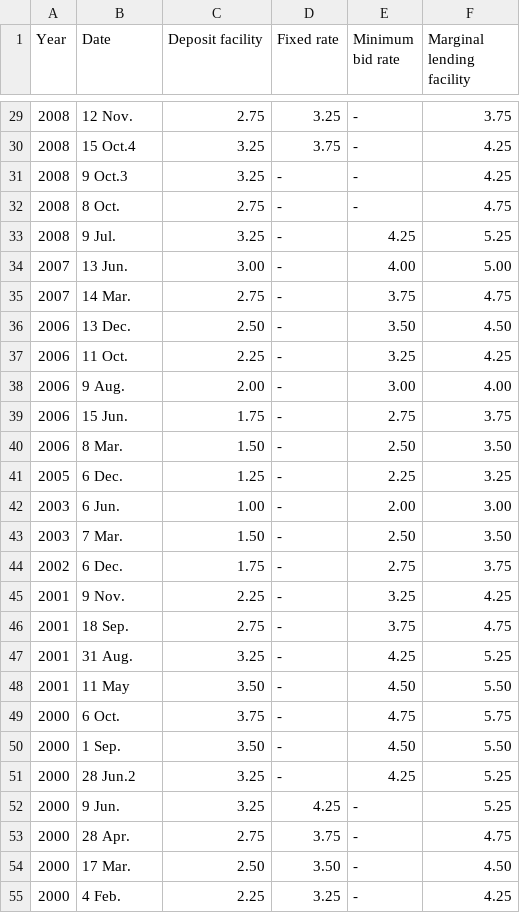
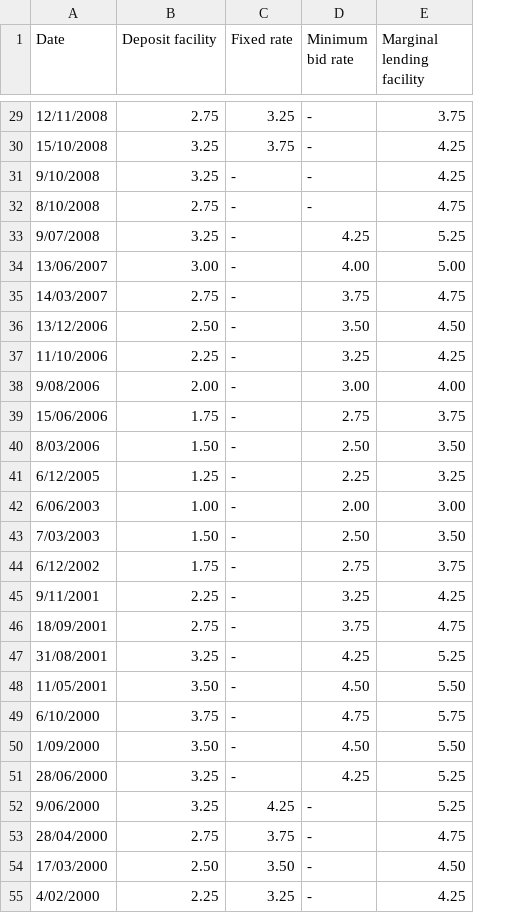
Before and after one commit to MathieuGir/Python_Debt_regression, a CSV file: datas/policy_rates.csv, drawn as a sheet; only a part is shown, gaps mark what is left out; removed rows and columns are numbered as before the commit, all else as after; the diff covers the shown part only; the diff names each change by its address in the sheet, - before the commit and + after, or states it on an @@ line.

Commit message:
('date' cleaning + fusion with 'year')

```diff
--- a/datas/policy_rates.csv
+++ b/datas/policy_rates.csv
-column A (Year), rows 29-55: 2008 | 2008 | 2008 | 2008 | 2008 | 2007 | 2007 | 2006 | 2006 | 2006 | 2006 | 2006 | 2005 | 2003 | 2003 | 2002 | 2001 | 2001 | 2001 | 2001 | 2000 | 2000 | 2000 | 2000 | 2000 | 2000 | 2000
-A29 (Date): 12 Nov.
+A29 (Date): 12/11/2008
-A30 (Date): 15 Oct.4
+A30 (Date): 15/10/2008
-A31 (Date): 9 Oct.3
+A31 (Date): 9/10/2008
-A32 (Date): 8 Oct.
+A32 (Date): 8/10/2008
-A33 (Date): 9 Jul.
+A33 (Date): 9/07/2008
-A34 (Date): 13 Jun.
+A34 (Date): 13/06/2007
-A35 (Date): 14 Mar.
+A35 (Date): 14/03/2007
-A36 (Date): 13 Dec.
+A36 (Date): 13/12/2006
-A37 (Date): 11 Oct.
+A37 (Date): 11/10/2006
-A38 (Date): 9 Aug.
+A38 (Date): 9/08/2006
-A39 (Date): 15 Jun.
+A39 (Date): 15/06/2006
-A40 (Date): 8 Mar.
+A40 (Date): 8/03/2006
-A41 (Date): 6 Dec.
+A41 (Date): 6/12/2005
-A42 (Date): 6 Jun.
+A42 (Date): 6/06/2003
-A43 (Date): 7 Mar.
+A43 (Date): 7/03/2003
-A44 (Date): 6 Dec.
+A44 (Date): 6/12/2002
-A45 (Date): 9 Nov.
+A45 (Date): 9/11/2001
-A46 (Date): 18 Sep.
+A46 (Date): 18/09/2001
-A47 (Date): 31 Aug.
+A47 (Date): 31/08/2001
-A48 (Date): 11 May
+A48 (Date): 11/05/2001
-A49 (Date): 6 Oct.
+A49 (Date): 6/10/2000
-A50 (Date): 1 Sep.
+A50 (Date): 1/09/2000
-A51 (Date): 28 Jun.2
+A51 (Date): 28/06/2000
-A52 (Date): 9 Jun.
+A52 (Date): 9/06/2000
-A53 (Date): 28 Apr.
+A53 (Date): 28/04/2000
-A54 (Date): 17 Mar.
+A54 (Date): 17/03/2000
-A55 (Date): 4 Feb.
+A55 (Date): 4/02/2000
```
Also changed, not shown: 32 edited cells elsewhere in this file, 1 other file.
